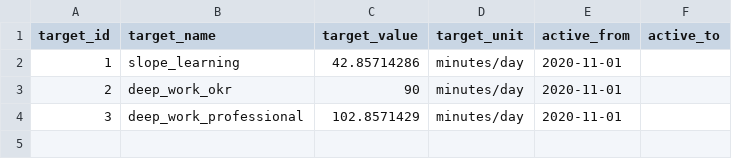
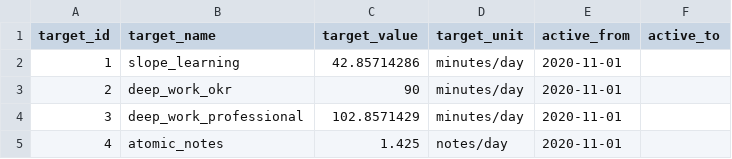
Before and after one commit to wylbee/small-world-dbt, a CSV file: data/kpi_targets.csv, drawn as a sheet; the diff names each change by its address in the sheet, - before the commit and + after, or states it on an @@ line.

Commit message:
add ps_daily note writes

```diff
--- a/data/kpi_targets.csv
+++ b/data/kpi_targets.csv
+row 5: 4 | atomic_notes | 1.425 | notes/day | 2020-11-01
```
Also changed, not shown: 2 other files.
